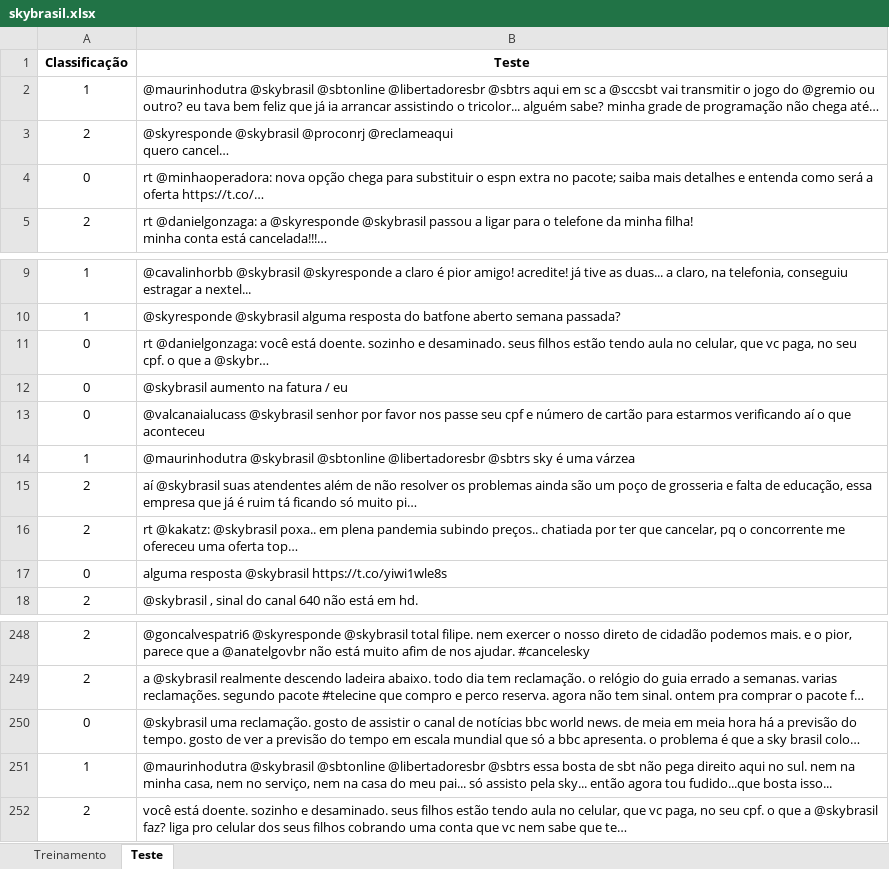
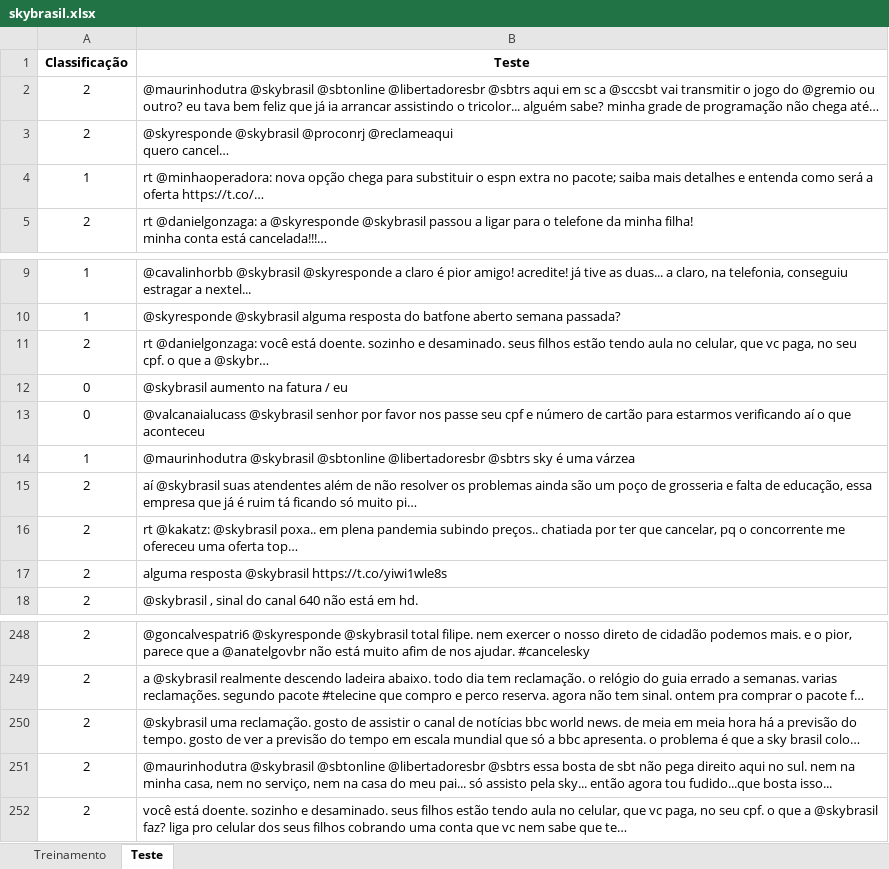
Before and after one commit to DaviReisVieira/Projeto-1-CDados, an Excel workbook: skybrasil.xlsx, sheet Teste, drawn as a sheet; only a part is shown, gaps mark what is left out; long unchanged cells end in …; values as stored, in another font and other column widths than the file's, no borders; the diff names each change by its address in the sheet, - before the commit and + after, or states it on an @@ line.

Commit message:
Nova classificação

```diff
--- a/skybrasil.xlsx (sheet Teste)
+++ b/skybrasil.xlsx (sheet Teste)
-A2 (Classificação): 1
+A2 (Classificação): 2
-A4 (Classificação): 0
+A4 (Classificação): 1
-A11 (Classificação): 0
+A11 (Classificação): 2
-A17 (Classificação): 0
+A17 (Classificação): 2
-A250 (Classificação): 0
+A250 (Classificação): 2
-A251 (Classificação): 1
+A251 (Classificação): 2
```
Also changed, not shown: 1 other file.
